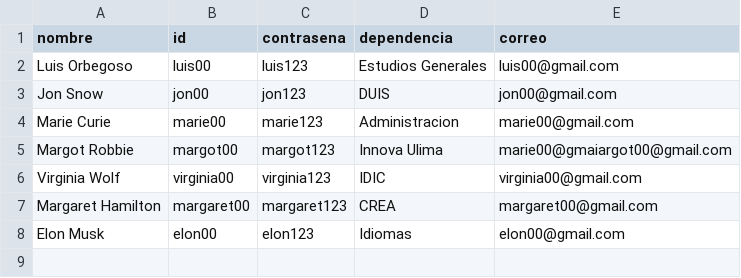
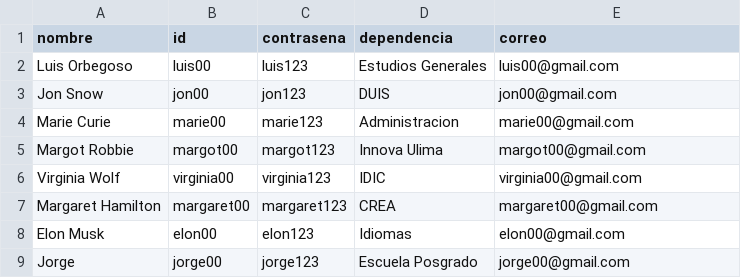
Before and after one commit to marcv00/EDAPROYECTO, a CSV file: src/datos/admins.csv, drawn as a sheet.

Commit message:
Full ADMIN UI/USUARIOS

```diff
--- a/src/datos/admins.csv
+++ b/src/datos/admins.csv
@@ -4,3 +4,3 @@ Jon Snow;jon00;jon123;DUIS;jon00@gmail.com
 Marie Curie;marie00;marie123;Administracion;marie00@gmail.com
-Margot Robbie;margot00;margot123;Innova Ulima;marie00@gmaiargot00@gmail.com
+Margot Robbie;margot00;margot123;Innova Ulima;margot00@gmail.com
 Virginia Wolf;virginia00;virginia123;IDIC;virginia00@gmail.com
@@ -8 +8,2 @@ Margaret Hamilton;margaret00;margaret123;CREA;margaret00@gmail.com
 Elon Musk;elon00;elon123;Idiomas;elon00@gmail.com
+Jorge;jorge00;jorge123;Escuela Posgrado;jorge00@gmail.com
```
Also changed, not shown: 6 other files.
